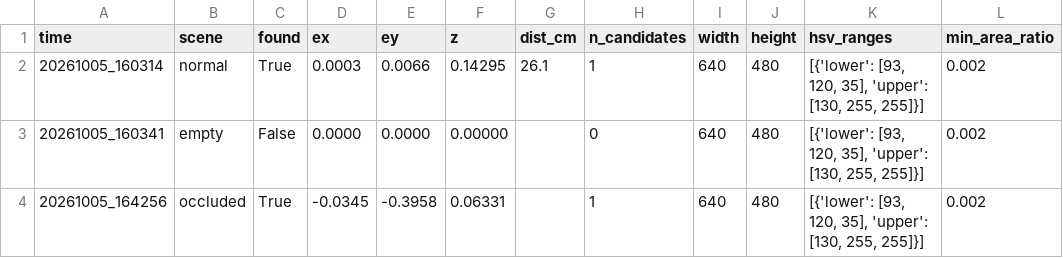
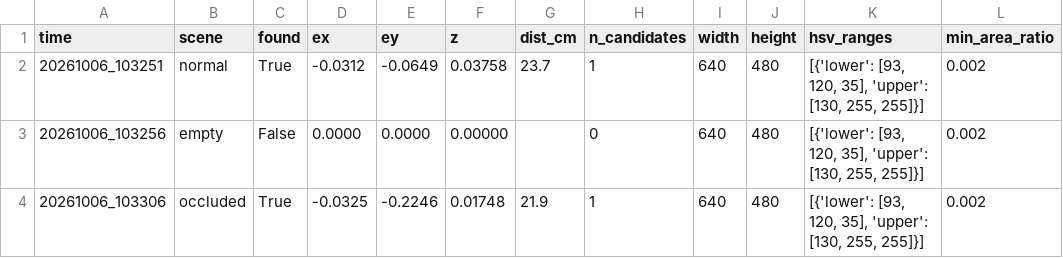
Before and after one commit to SpartaPA/Lv2_EYE4_Assignment, a CSV file: lv2_module5/results/logs/perception/log.csv, drawn as a sheet.

```diff
--- a/lv2_module5/results/logs/perception/log.csv
+++ b/lv2_module5/results/logs/perception/log.csv
@@ -1,4 +1,4 @@
 time,scene,found,ex,ey,z,dist_cm,n_candidates,width,height,hsv_ranges,min_area_ratio
-20261005_160314,normal,True,0.0003,0.0066,0.14295,26.1,1,640,480,"[{'lower': [93, 120, 35], 'upper': [130, 255, 255]}]",0.002
-20261005_160341,empty,False,0.0000,0.0000,0.00000,,0,640,480,"[{'lower': [93, 120, 35], 'upper': [130, 255, 255]}]",0.002
-20261005_164256,occluded,True,-0.0345,-0.3958,0.06331,,1,640,480,"[{'lower': [93, 120, 35], 'upper': [130, 255, 255]}]",0.002
+20261006_103251,normal,True,-0.0312,-0.0649,0.03758,23.7,1,640,480,"[{'lower': [93, 120, 35], 'upper': [130, 255, 255]}]",0.002
+20261006_103256,empty,False,0.0000,0.0000,0.00000,,0,640,480,"[{'lower': [93, 120, 35], 'upper': [130, 255, 255]}]",0.002
+20261006_103306,occluded,True,-0.0325,-0.2246,0.01748,21.9,1,640,480,"[{'lower': [93, 120, 35], 'upper': [130, 255, 255]}]",0.002
```
Also changed, not shown: 18 other files.
